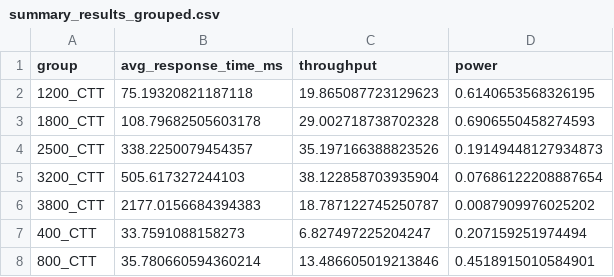
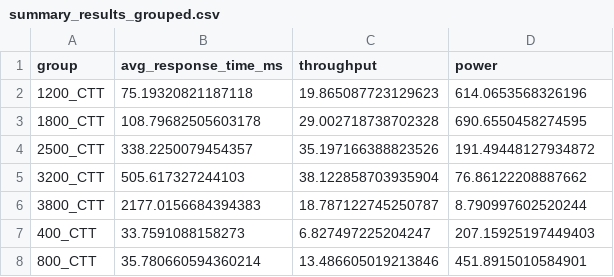
Before and after one commit to Moriarty2002/impianti-di-elaborazione, a CSV file: homework/3.1_capacity_test/capacity_test/summary_results_grouped.csv, drawn as a sheet.

```diff
--- a/homework/3.1_capacity_test/capacity_test/summary_results_grouped.csv
+++ b/homework/3.1_capacity_test/capacity_test/summary_results_grouped.csv
@@ -1,8 +1,8 @@
 group,avg_response_time_ms,throughput,power
-1200_CTT,75.19320821187118,19.865087723129623,0.6140653568326195
-1800_CTT,108.79682505603178,29.002718738702328,0.6906550458274593
-2500_CTT,338.2250079454357,35.197166388823526,0.19149448127934873
-3200_CTT,505.617327244103,38.122858703935904,0.07686122208887654
-3800_CTT,2177.0156684394383,18.787122745250787,0.0087909976025202
-400_CTT,33.7591088158273,6.827497225204247,0.207159251974494
-800_CTT,35.780660594360214,13.486605019213846,0.4518915010584901
+1200_CTT,75.19320821187118,19.865087723129623,614.0653568326196
+1800_CTT,108.79682505603178,29.002718738702328,690.6550458274595
+2500_CTT,338.2250079454357,35.197166388823526,191.49448127934872
+3200_CTT,505.617327244103,38.122858703935904,76.86122208887662
+3800_CTT,2177.0156684394383,18.787122745250787,8.790997602520244
+400_CTT,33.7591088158273,6.827497225204247,207.15925197449403
+800_CTT,35.780660594360214,13.486605019213846,451.8915010584901
```
Also changed, not shown: homework/3.1_capacity_test/capacity_test/summary_results.csv, 5 other files.
